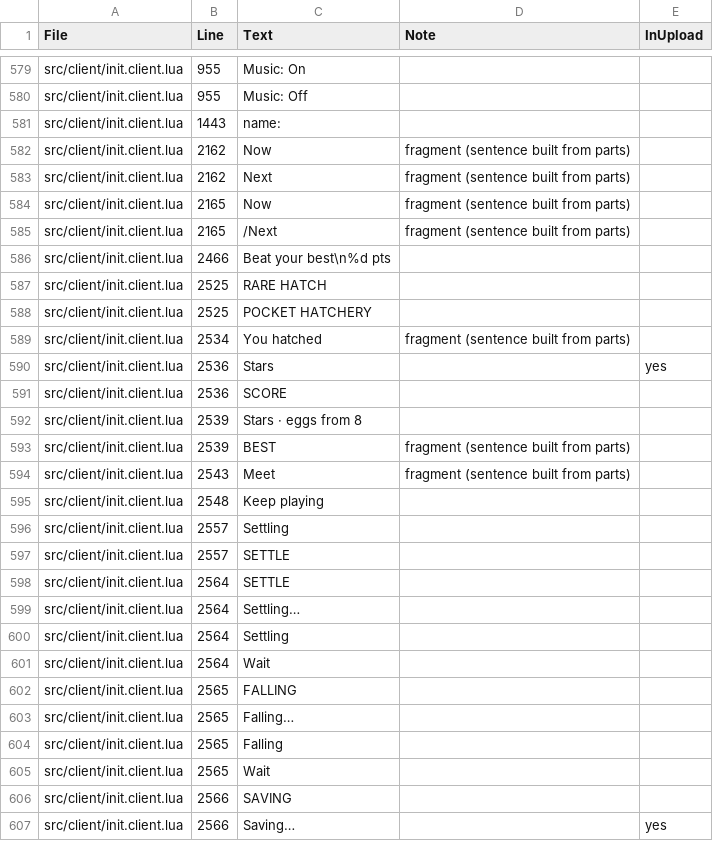
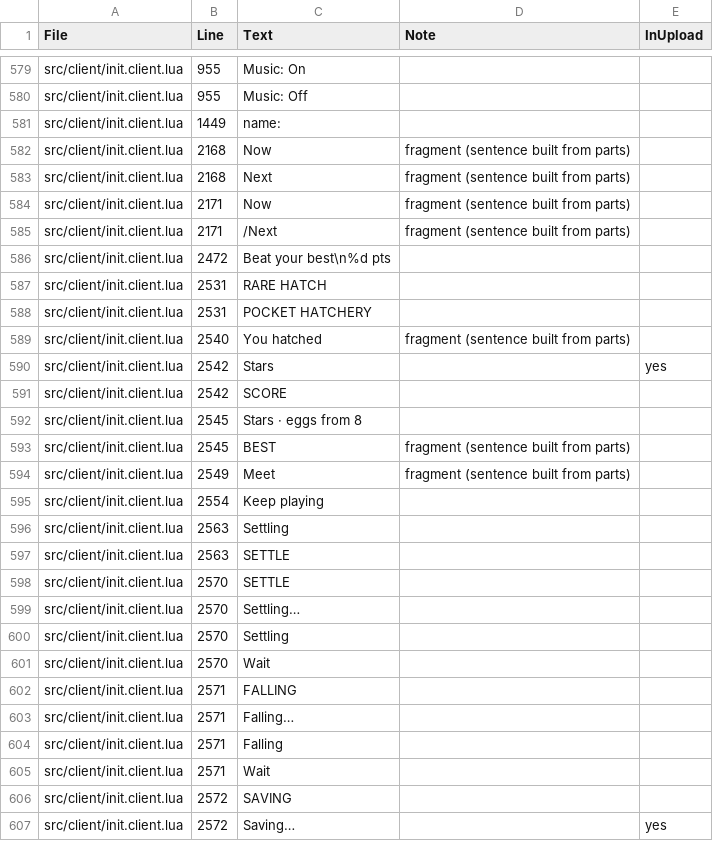
Before and after one commit to spoisseroux/egg-drop, a CSV file: artifacts/localization/hardcoded-strings.csv, drawn as a sheet; only a part is shown, gaps mark what is left out; the diff covers the shown part only.

```diff
--- a/artifacts/localization/hardcoded-strings.csv
+++ b/artifacts/localization/hardcoded-strings.csv
@@ -580,28 +580,28 @@ src/client/init.client.lua,955,Music: On,,
 src/client/init.client.lua,955,Music: Off,,
-src/client/init.client.lua,1443,name:,,
-src/client/init.client.lua,2162,Now ,fragment (sentence built from parts),
-src/client/init.client.lua,2162,Next ,fragment (sentence built from parts),
-src/client/init.client.lua,2165,Now ,fragment (sentence built from parts),
-src/client/init.client.lua,2165,/Next ,fragment (sentence built from parts),
-src/client/init.client.lua,2466,Beat your best\n%d pts,,
-src/client/init.client.lua,2525,RARE HATCH,,
-src/client/init.client.lua,2525,POCKET HATCHERY,,
-src/client/init.client.lua,2534,You hatched ,fragment (sentence built from parts),
-src/client/init.client.lua,2536,Stars,,yes
-src/client/init.client.lua,2536,SCORE,,
-src/client/init.client.lua,2539,Stars · eggs from 8,,
-src/client/init.client.lua,2539,BEST ,fragment (sentence built from parts),
-src/client/init.client.lua,2543,Meet ,fragment (sentence built from parts),
-src/client/init.client.lua,2548,Keep playing,,
-src/client/init.client.lua,2557,Settling,,
-src/client/init.client.lua,2557,SETTLE,,
-src/client/init.client.lua,2564,SETTLE,,
-src/client/init.client.lua,2564,Settling…,,
-src/client/init.client.lua,2564,Settling,,
-src/client/init.client.lua,2564,Wait,,
-src/client/init.client.lua,2565,FALLING,,
-src/client/init.client.lua,2565,Falling…,,
-src/client/init.client.lua,2565,Falling,,
-src/client/init.client.lua,2565,Wait,,
-src/client/init.client.lua,2566,SAVING,,
-src/client/init.client.lua,2566,Saving…,,yes
+src/client/init.client.lua,1449,name:,,
+src/client/init.client.lua,2168,Now ,fragment (sentence built from parts),
+src/client/init.client.lua,2168,Next ,fragment (sentence built from parts),
+src/client/init.client.lua,2171,Now ,fragment (sentence built from parts),
+src/client/init.client.lua,2171,/Next ,fragment (sentence built from parts),
+src/client/init.client.lua,2472,Beat your best\n%d pts,,
+src/client/init.client.lua,2531,RARE HATCH,,
+src/client/init.client.lua,2531,POCKET HATCHERY,,
+src/client/init.client.lua,2540,You hatched ,fragment (sentence built from parts),
+src/client/init.client.lua,2542,Stars,,yes
+src/client/init.client.lua,2542,SCORE,,
+src/client/init.client.lua,2545,Stars · eggs from 8,,
+src/client/init.client.lua,2545,BEST ,fragment (sentence built from parts),
+src/client/init.client.lua,2549,Meet ,fragment (sentence built from parts),
+src/client/init.client.lua,2554,Keep playing,,
+src/client/init.client.lua,2563,Settling,,
+src/client/init.client.lua,2563,SETTLE,,
+src/client/init.client.lua,2570,SETTLE,,
+src/client/init.client.lua,2570,Settling…,,
+src/client/init.client.lua,2570,Settling,,
+src/client/init.client.lua,2570,Wait,,
+src/client/init.client.lua,2571,FALLING,,
+src/client/init.client.lua,2571,Falling…,,
+src/client/init.client.lua,2571,Falling,,
+src/client/init.client.lua,2571,Wait,,
+src/client/init.client.lua,2572,SAVING,,
+src/client/init.client.lua,2572,Saving…,,yes
```
Also changed, not shown: 30 edited cells elsewhere in this file, assets/localization/egg-drop-strings.csv, 25 other files.
